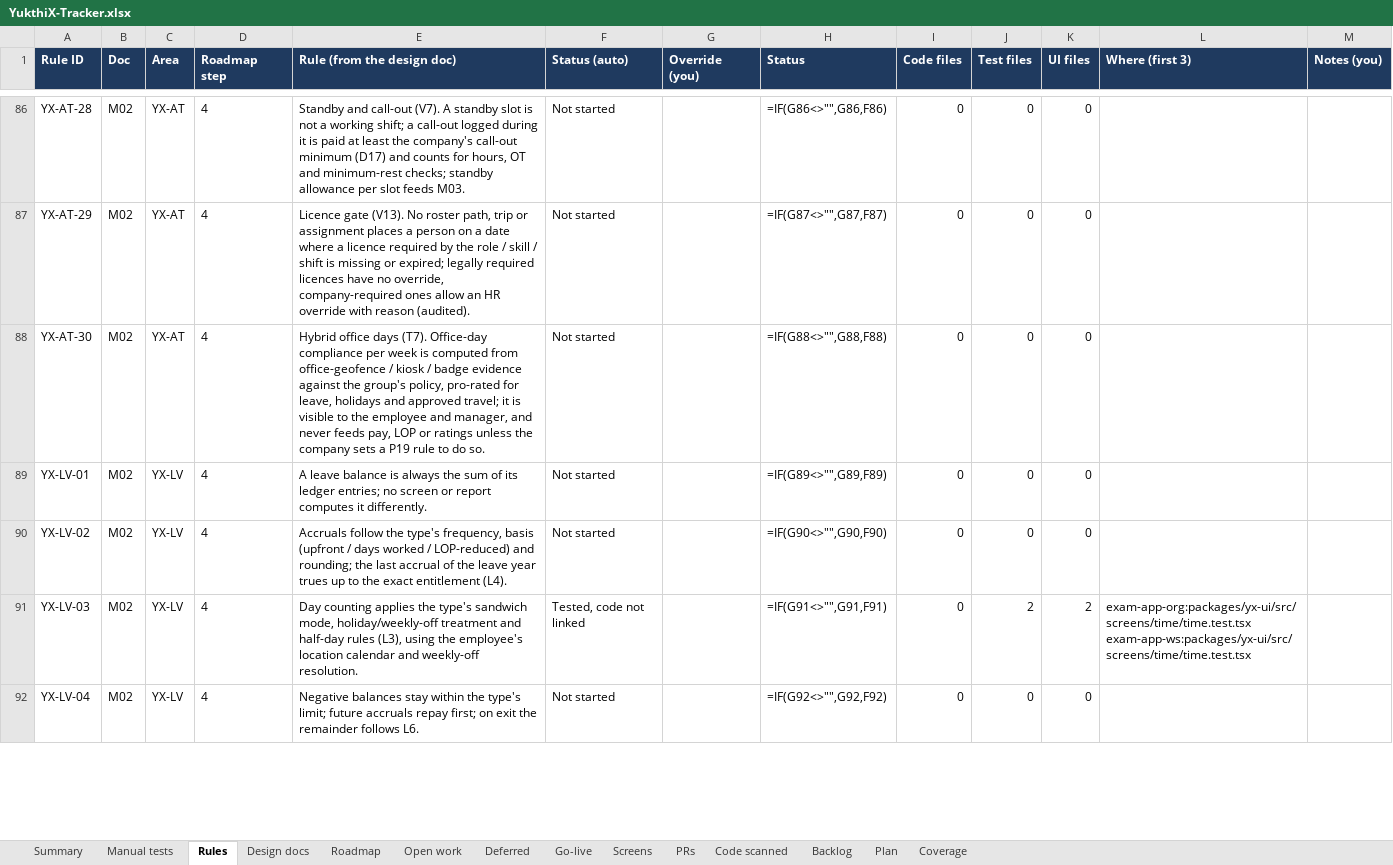
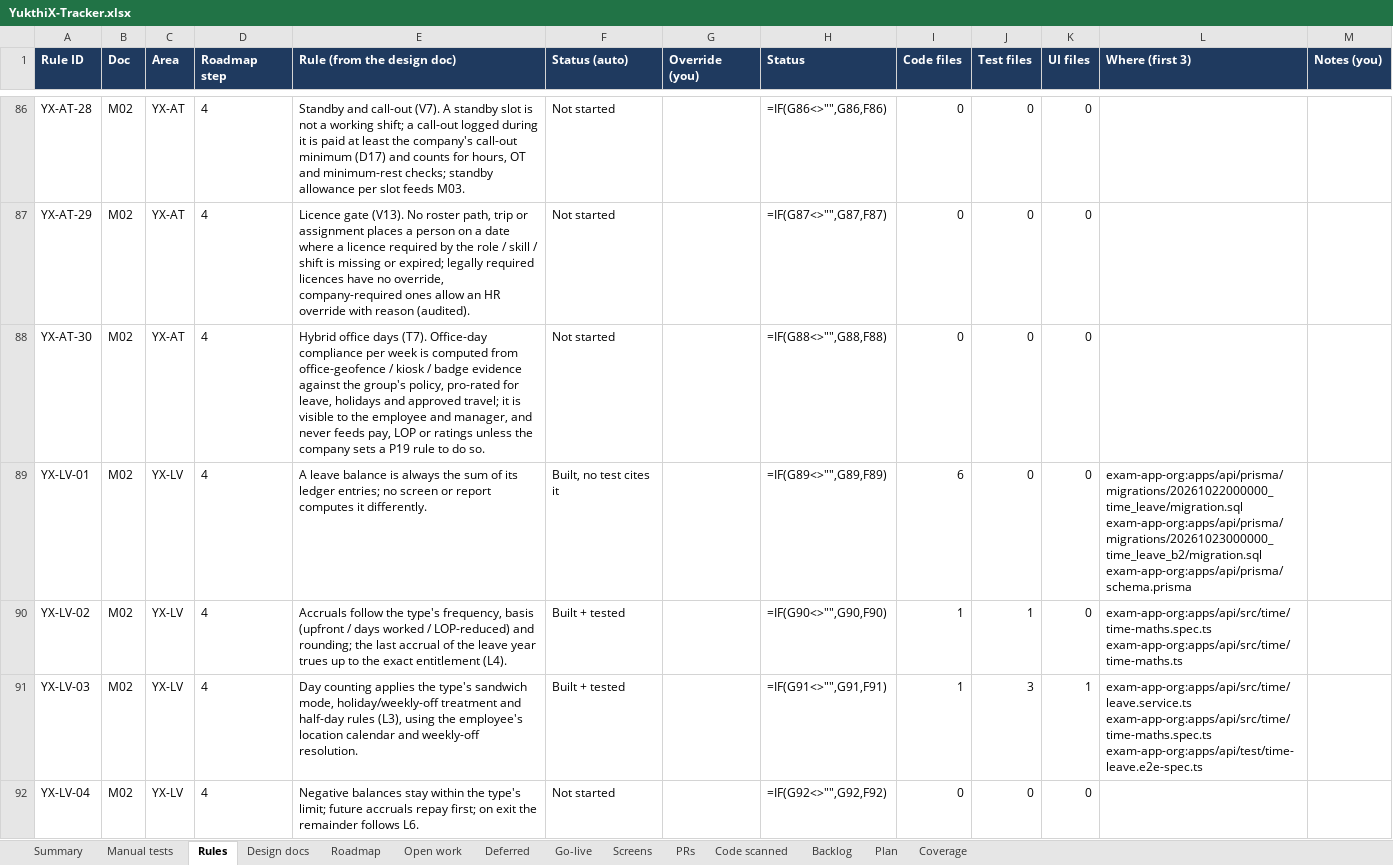
Before and after one commit to hari9495/exam-app, an Excel workbook: docs/yukthix/tracker/YukthiX-Tracker.xlsx, sheet Rules, drawn as a sheet; only a part is shown, gaps mark what is left out; values as stored, in another font and other column widths than the file's, no borders; formulas without a stored value are shown as written; conditional formats not drawn; ↵ is a line break in a cell; the diff covers the shown part only; the diff names each change by its address in the sheet, - before the commit and + after, or states it on an @@ line.

```diff
--- a/docs/yukthix/tracker/YukthiX-Tracker.xlsx (sheet Rules)
+++ b/docs/yukthix/tracker/YukthiX-Tracker.xlsx (sheet Rules)
-F89 (Status (auto)): Not started
+F89 (Status (auto)): Built, no test cites it
-I89 (Code files): 0
+I89 (Code files): 6
-L89 (Where (first 3)): (empty)
+L89 (Where (first 3)): exam-app-org:apps/api/prisma/migrations/20261022000000_time_leave/migration.sql ↵ exam-app-org:apps/api/prisma/migrations/20261023000000_time_leave_b2/migration.sql ↵ exam-app-org:apps/api/prisma/schema.prisma
-F90 (Status (auto)): Not started
+F90 (Status (auto)): Built + tested
-I90:I91 (Code files): 0
+I90:I91 (Code files): 1
-J90 (Test files): 0
+J90 (Test files): 1
-L90 (Where (first 3)): (empty)
+L90 (Where (first 3)): exam-app-org:apps/api/src/time/time-maths.spec.ts ↵ exam-app-org:apps/api/src/time/time-maths.ts
-F91 (Status (auto)): Tested, code not linked
+F91 (Status (auto)): Built + tested
-J91 (Test files): 2
+J91 (Test files): 3
-K91 (UI files): 2
+K91 (UI files): 1
-L91 (Where (first 3)): exam-app-org:packages/yx-ui/src/screens/time/time.test.tsx ↵ exam-app-ws:packages/yx-ui/src/screens/time/time.test.tsx
+L91 (Where (first 3)): exam-app-org:apps/api/src/time/leave.service.ts ↵ exam-app-org:apps/api/src/time/time-maths.spec.ts ↵ exam-app-org:apps/api/test/time-leave.e2e-spec.ts
```
Also changed, not shown: 1112 edited cells elsewhere in this sheet, sheet Manual tests, sheet Screens, sheet PRs, sheet Go-live, sheet Summary, sheet Code scanned, 2 more sheets.
